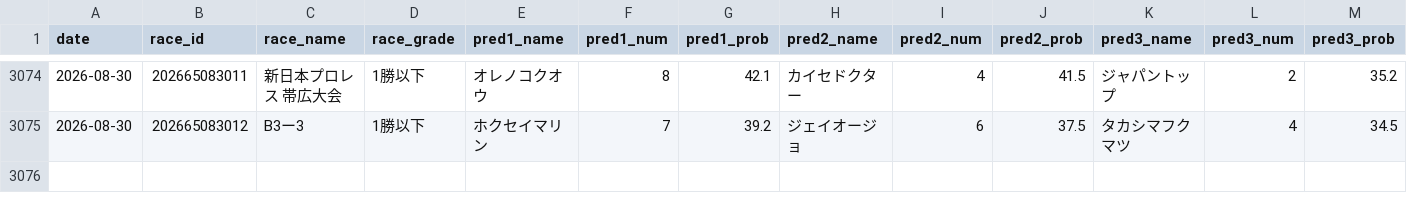
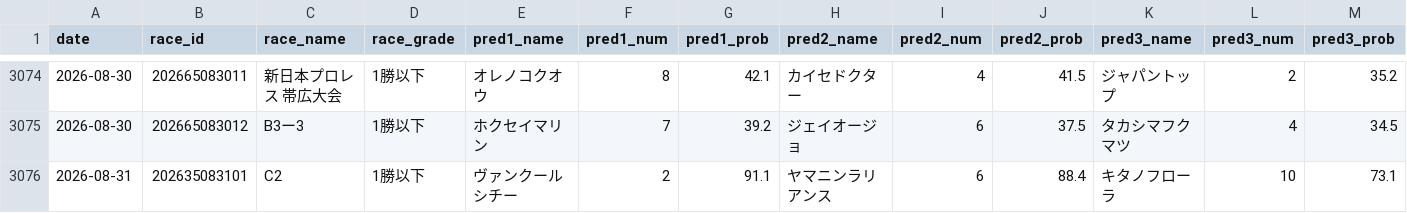
Before and after one commit to yssohrrs206038s-oss/keiba-nar, a CSV file: keiba_predictor/data/results_history.csv, drawn as a sheet; only a part is shown, gaps mark what is left out; rows hold the shown columns only; the diff names each change by its address in the sheet, - before the commit and + after, or states it on an @@ line.

```diff
--- a/keiba_predictor/data/results_history.csv
+++ b/keiba_predictor/data/results_history.csv
+row 3076: 2026-08-31 | 202635083101 | C2 | 1勝以下 | ヴァンクールシチー | 2 | 91.1 | ヤマニンラリアンス | 6 | 88.4 | キタノフローラ | 10 | 73.1
```
